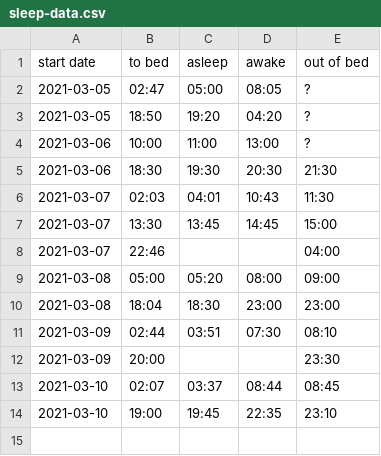
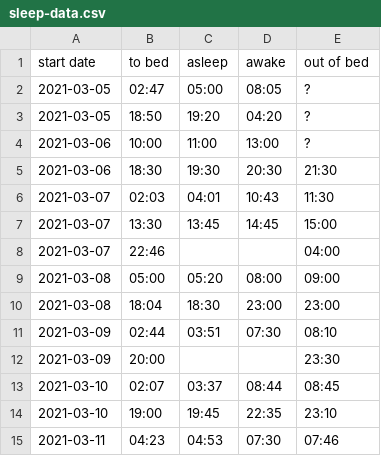
Before and after one commit to mike-lawson/mjlawson-net-next, a CSV file: public/sleep-data.csv, drawn as a sheet.

Commit message:
Add more data

```diff
--- a/public/sleep-data.csv
+++ b/public/sleep-data.csv
@@ -14 +14,2 @@ start date,to bed,asleep,awake,out of bed
 2021-03-10,19:00,19:45,22:35,23:10
+2021-03-11,04:23,04:53,07:30,07:46
```
